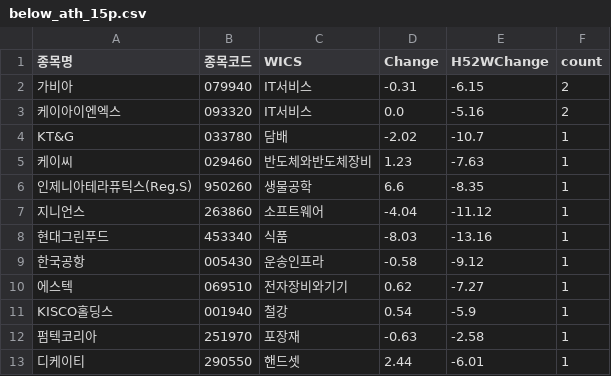
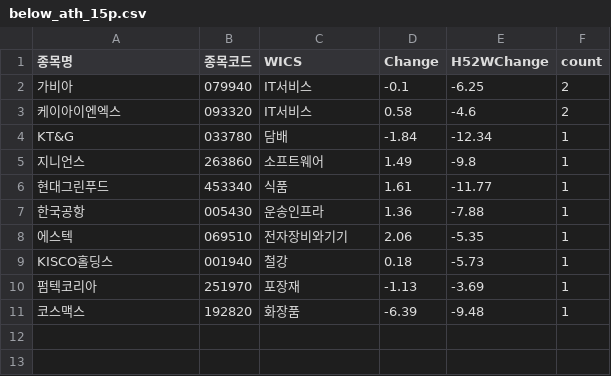
Before and after one commit to hermian/theme_stock, a CSV file: hosung/below_ath_15p.csv, drawn as a sheet.

Commit message:
Add file via script

```diff
--- a/hosung/below_ath_15p.csv
+++ b/hosung/below_ath_15p.csv
@@ -1,13 +1,11 @@
 종목명,종목코드,WICS,Change,H52WChange,count
-가비아,079940,IT서비스,-0.31,-6.15,2
-케이아이엔엑스,093320,IT서비스,0.0,-5.16,2
-KT&G,033780,담배,-2.02,-10.7,1
-케이씨,029460,반도체와반도체장비,1.23,-7.63,1
-인제니아테라퓨틱스(Reg.S),950260,생물공학,6.6,-8.35,1
-지니언스,263860,소프트웨어,-4.04,-11.12,1
-현대그린푸드,453340,식품,-8.03,-13.16,1
-한국공항,005430,운송인프라,-0.58,-9.12,1
-에스텍,069510,전자장비와기기,0.62,-7.27,1
-KISCO홀딩스,001940,철강,0.54,-5.9,1
-펌텍코리아,251970,포장재,-0.63,-2.58,1
-디케이티,290550,핸드셋,2.44,-6.01,1
+가비아,079940,IT서비스,-0.1,-6.25,2
+케이아이엔엑스,093320,IT서비스,0.58,-4.6,2
+KT&G,033780,담배,-1.84,-12.34,1
+지니언스,263860,소프트웨어,1.49,-9.8,1
+현대그린푸드,453340,식품,1.61,-11.77,1
+한국공항,005430,운송인프라,1.36,-7.88,1
+에스텍,069510,전자장비와기기,2.06,-5.35,1
+KISCO홀딩스,001940,철강,0.18,-5.73,1
+펌텍코리아,251970,포장재,-1.13,-3.69,1
+코스맥스,192820,화장품,-6.39,-9.48,1
```
